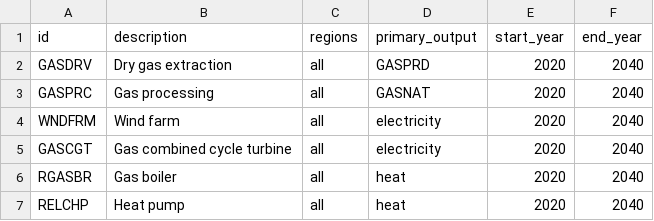
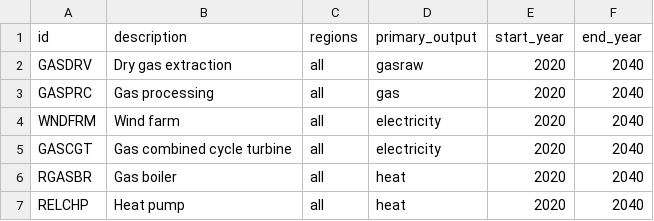
Before and after one commit to EnergySystemsModellingLab/MUSE_2.0, a CSV file: examples/simple/processes.csv, drawn as a sheet.

```diff
--- a/examples/simple/processes.csv
+++ b/examples/simple/processes.csv
@@ -1,4 +1,4 @@
 id,description,regions,primary_output,start_year,end_year
-GASDRV,Dry gas extraction,all,GASPRD,2020,2040
-GASPRC,Gas processing,all,GASNAT,2020,2040
+GASDRV,Dry gas extraction,all,gasraw,2020,2040
+GASPRC,Gas processing,all,gas,2020,2040
 WNDFRM,Wind farm,all,electricity,2020,2040
```
Also changed, not shown: examples/simple/process_flows.csv, examples/simple_mc/commodities.csv, 16 other files.
